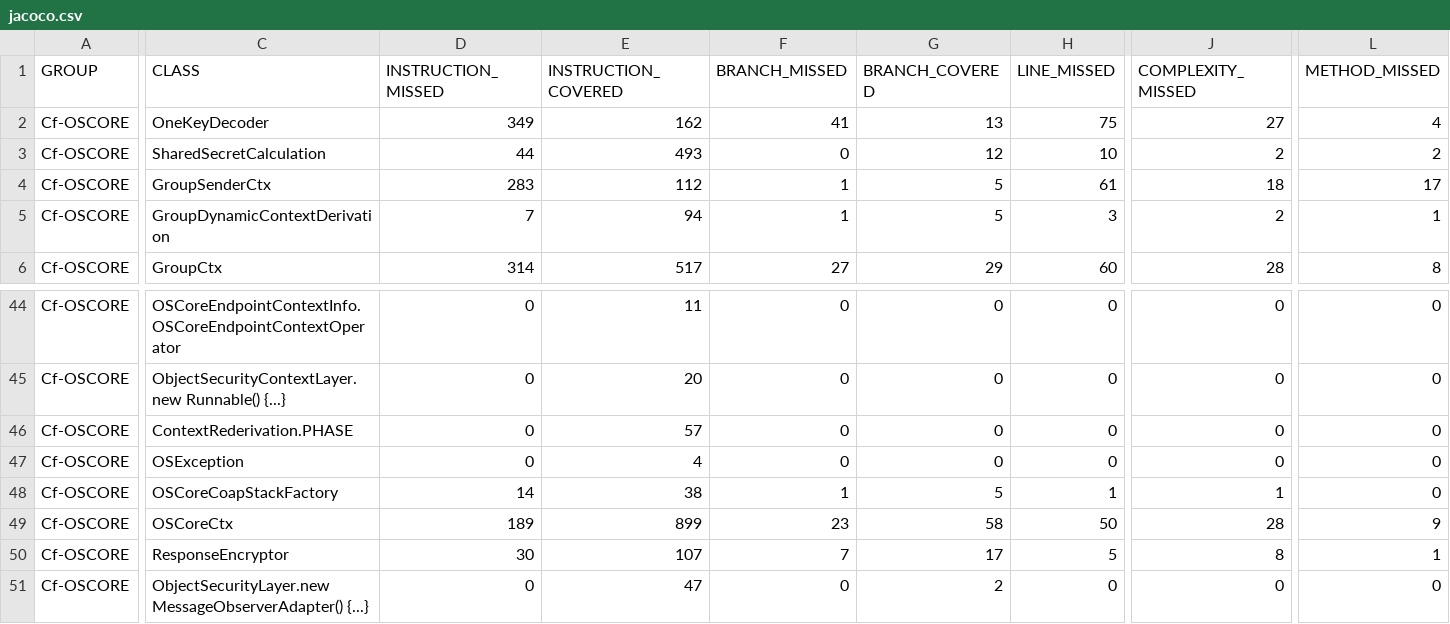
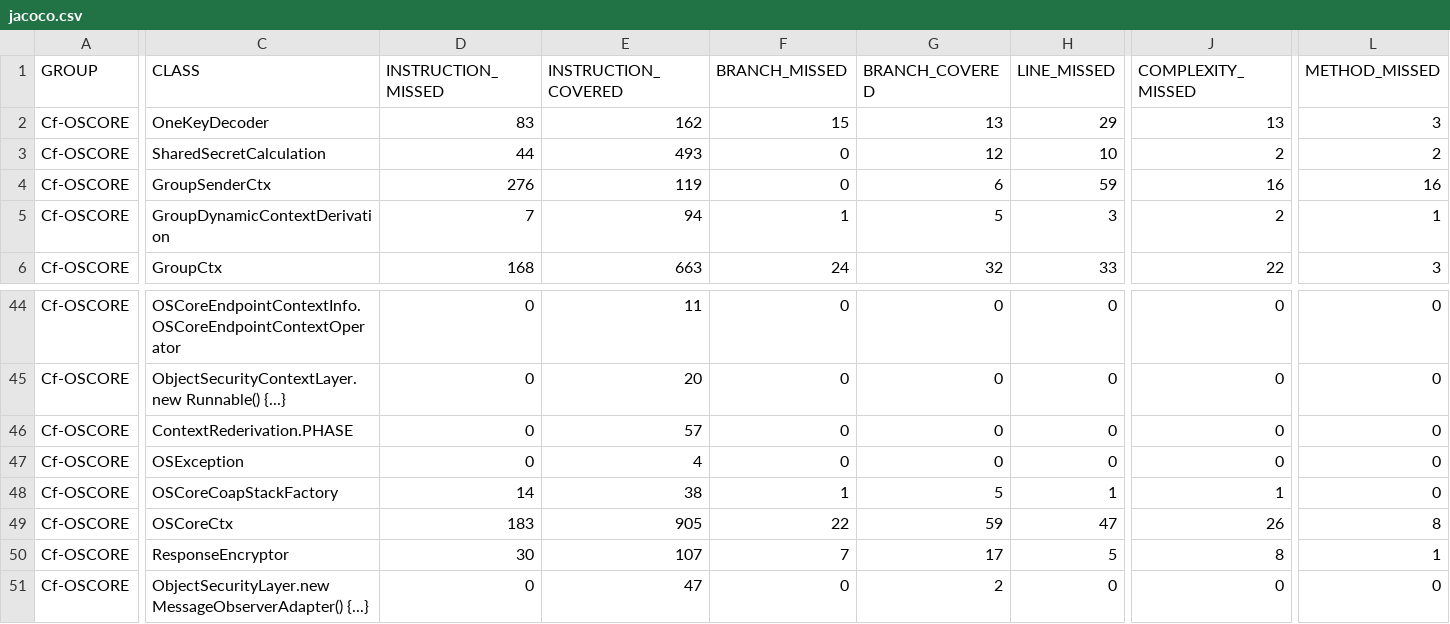
Before and after one commit to rikard-sics/sifis-home, a CSV file: reports/oscore/jacoco.csv, drawn as a sheet; only a part is shown, gaps mark what is left out; the diff covers the shown part only; the diff names each change by its address in the sheet, - before the commit and + after, or states it on an @@ line.

```diff
--- a/reports/oscore/jacoco.csv
+++ b/reports/oscore/jacoco.csv
-D2 (INSTRUCTION_MISSED): 349
+D2 (INSTRUCTION_MISSED): 83
-F2 (BRANCH_MISSED): 41
+F2 (BRANCH_MISSED): 15
-H2 (LINE_MISSED): 75
+H2 (LINE_MISSED): 29
-J2 (COMPLEXITY_MISSED): 27
+J2 (COMPLEXITY_MISSED): 13
-L2 (METHOD_MISSED): 4
+L2 (METHOD_MISSED): 3
-D4 (INSTRUCTION_MISSED): 283
+D4 (INSTRUCTION_MISSED): 276
-E4 (INSTRUCTION_COVERED): 112
+E4 (INSTRUCTION_COVERED): 119
-F4 (BRANCH_MISSED): 1
+F4 (BRANCH_MISSED): 0
-G4 (BRANCH_COVERED): 5
+G4 (BRANCH_COVERED): 6
-H4 (LINE_MISSED): 61
+H4 (LINE_MISSED): 59
-J4 (COMPLEXITY_MISSED): 18
+J4 (COMPLEXITY_MISSED): 16
-L4 (METHOD_MISSED): 17
+L4 (METHOD_MISSED): 16
-D6 (INSTRUCTION_MISSED): 314
+D6 (INSTRUCTION_MISSED): 168
-E6 (INSTRUCTION_COVERED): 517
+E6 (INSTRUCTION_COVERED): 663
-F6 (BRANCH_MISSED): 27
+F6 (BRANCH_MISSED): 24
-G6 (BRANCH_COVERED): 29
+G6 (BRANCH_COVERED): 32
-H6 (LINE_MISSED): 60
+H6 (LINE_MISSED): 33
-J6 (COMPLEXITY_MISSED): 28
+J6 (COMPLEXITY_MISSED): 22
-L6 (METHOD_MISSED): 8
+L6 (METHOD_MISSED): 3
-D49 (INSTRUCTION_MISSED): 189
+D49 (INSTRUCTION_MISSED): 183
-E49 (INSTRUCTION_COVERED): 899
+E49 (INSTRUCTION_COVERED): 905
-F49 (BRANCH_MISSED): 23
+F49 (BRANCH_MISSED): 22
-G49 (BRANCH_COVERED): 58
+G49 (BRANCH_COVERED): 59
-H49 (LINE_MISSED): 50
+H49 (LINE_MISSED): 47
-J49 (COMPLEXITY_MISSED): 28
+J49 (COMPLEXITY_MISSED): 26
-L49 (METHOD_MISSED): 9
+L49 (METHOD_MISSED): 8
```
Also changed, not shown: 32 edited cells elsewhere in this file, reports/edhoc/jacoco.csv, 30 other files.
